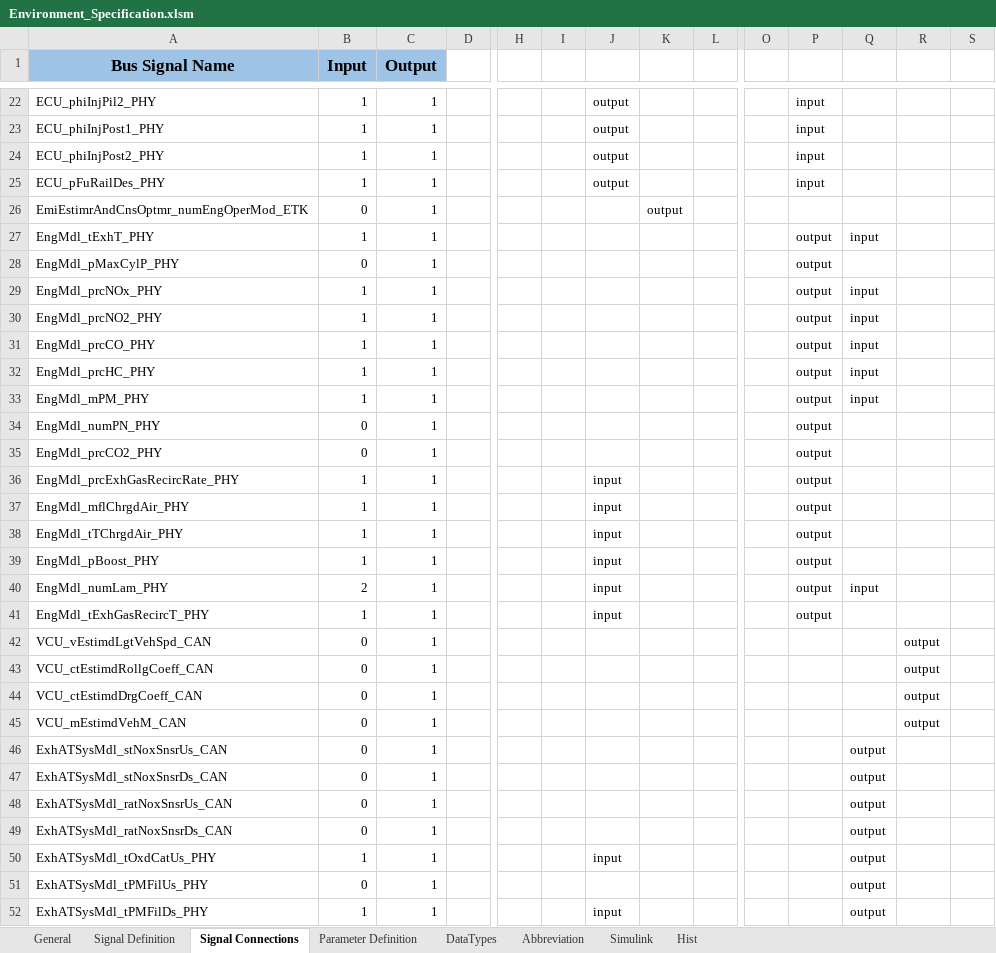
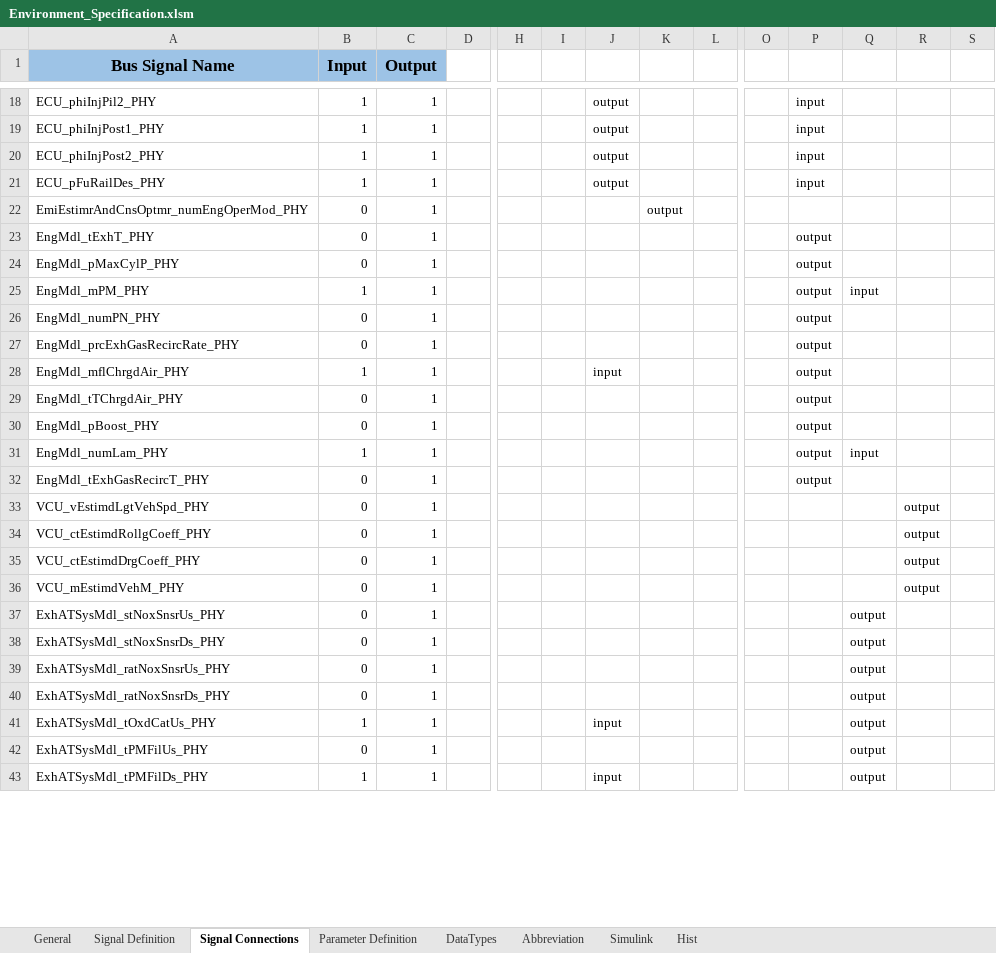
Before and after one commit to eozatay/optitruck_simulator, an Excel workbook: Environment_Specification.xlsm, sheet Signal Connections, drawn as a sheet; only a part is shown, gaps mark what is left out; values as stored, in another font and other column widths than the file's, no borders; charts and pictures not drawn; removed rows and columns are numbered as before the commit, all else as after; rows hold the shown columns only; the diff covers the shown part only; the diff names each change by its address in the sheet, - before the commit and + after, or states it on an @@ line.

```diff
--- a/Environment_Specification.xlsm (sheet Signal Connections)
+++ b/Environment_Specification.xlsm (sheet Signal Connections)
-A22 (Bus Signal Name): EmiEstimrAndCnsOptmr_numEngOperMod_ETK
+A22 (Bus Signal Name): EmiEstimrAndCnsOptmr_numEngOperMod_PHY
-B23 (Input): 1
+B23 (Input): 0
-Q23: input
+Q23: (empty)
-row 29: EngMdl_prcNOx_PHY | 1 | 1 |  |  |  |  |  |  |  | output | input
-row 30: EngMdl_prcNO2_PHY | 1 | 1 |  |  |  |  |  |  |  | output | input
-row 31: EngMdl_prcCO_PHY | 1 | 1 |  |  |  |  |  |  |  | output | input
-row 32: EngMdl_prcHC_PHY | 1 | 1 |  |  |  |  |  |  |  | output | input
-A27 (Bus Signal Name): EngMdl_prcCO2_PHY
+A27 (Bus Signal Name): EngMdl_prcExhGasRecircRate_PHY
-row 36: EngMdl_prcExhGasRecircRate_PHY | 1 | 1 |  |  |  | input |  |  |  | output
-B29:B30 (Input): 1
+B29:B30 (Input): 0
-J29:J32: input
+J29:J32: (empty)
-B31 (Input): 2
+B31 (Input): 1
-B32 (Input): 1
+B32 (Input): 0
-A33 (Bus Signal Name): VCU_vEstimdLgtVehSpd_CAN
+A33 (Bus Signal Name): VCU_vEstimdLgtVehSpd_PHY
-A34 (Bus Signal Name): VCU_ctEstimdRollgCoeff_CAN
+A34 (Bus Signal Name): VCU_ctEstimdRollgCoeff_PHY
-A35 (Bus Signal Name): VCU_ctEstimdDrgCoeff_CAN
+A35 (Bus Signal Name): VCU_ctEstimdDrgCoeff_PHY
-A36 (Bus Signal Name): VCU_mEstimdVehM_CAN
+A36 (Bus Signal Name): VCU_mEstimdVehM_PHY
-A37 (Bus Signal Name): ExhATSysMdl_stNoxSnsrUs_CAN
+A37 (Bus Signal Name): ExhATSysMdl_stNoxSnsrUs_PHY
-A38 (Bus Signal Name): ExhATSysMdl_stNoxSnsrDs_CAN
+A38 (Bus Signal Name): ExhATSysMdl_stNoxSnsrDs_PHY
-A39 (Bus Signal Name): ExhATSysMdl_ratNoxSnsrUs_CAN
+A39 (Bus Signal Name): ExhATSysMdl_ratNoxSnsrUs_PHY
-A40 (Bus Signal Name): ExhATSysMdl_ratNoxSnsrDs_CAN
+A40 (Bus Signal Name): ExhATSysMdl_ratNoxSnsrDs_PHY
```
Also changed, not shown: other rows of this sheet, sheet Signal Definition, sheet Parameter Definition, sheet Abbreviation, sheet Simulink, sheet Hist, sheet DataTypes, formulas that keep their value, charts or pictures.
